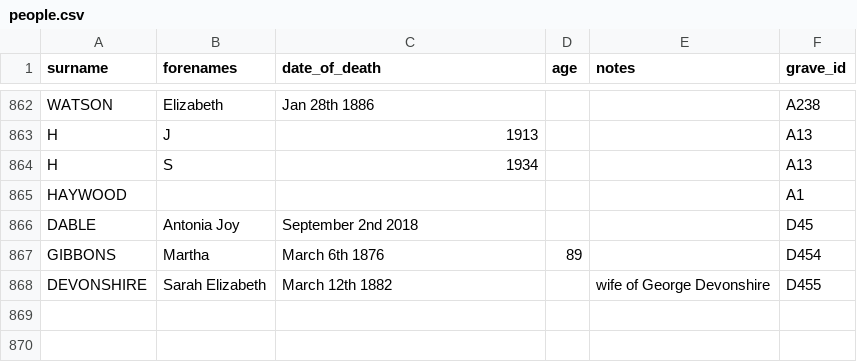
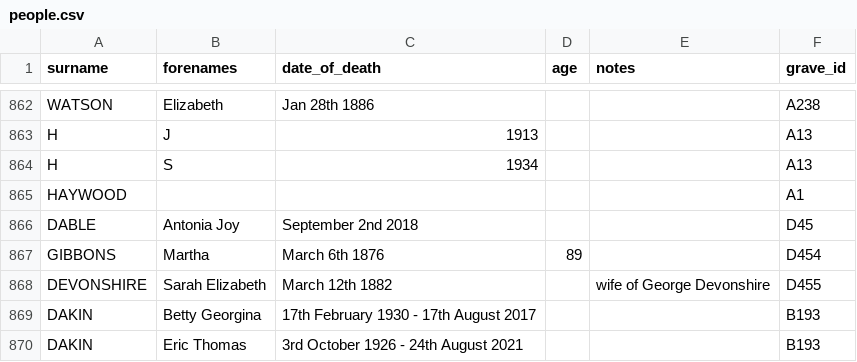
Before and after one commit to theoosborn/west-malvern-churchyard, a CSV file: _data/people.csv, drawn as a sheet; only a part is shown, gaps mark what is left out; the diff names each change by its address in the sheet, - before the commit and + after, or states it on an @@ line.

Commit message:
Update people.csv
Added 2 names to grave B193.

```diff
--- a/_data/people.csv
+++ b/_data/people.csv
+row 869: DAKIN | Betty Georgina | 17th February 1930 - 17th August 2017 |  |  | B193
+row 870: DAKIN | Eric Thomas | 3rd October 1926 - 24th August 2021 |  |  | B193
```
